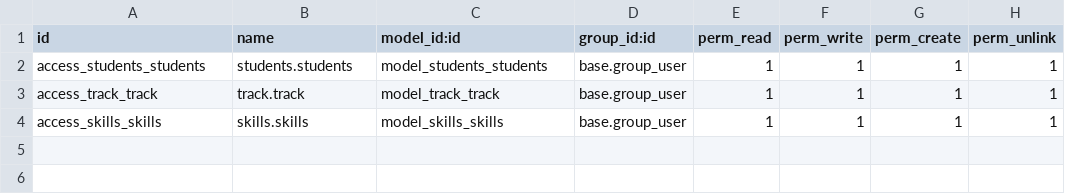
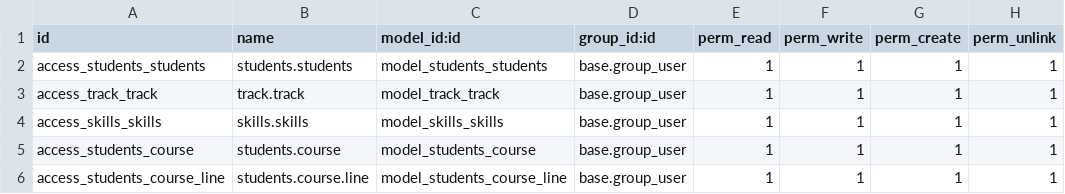
Before and after one commit to Diablo-seif/School_odoo16, a CSV file: students/security/ir.model.access.csv, drawn as a sheet.

Commit message:
Update ir.model.access.csv

```diff
--- a/students/security/ir.model.access.csv
+++ b/students/security/ir.model.access.csv
@@ -4 +4,3 @@ access_track_track,track.track,model_track_track,base.group_user,1,1,1,1
 access_skills_skills,skills.skills,model_skills_skills,base.group_user,1,1,1,1
+access_students_course,students.course,model_students_course,base.group_user,1,1,1,1
+access_students_course_line,students.course.line,model_students_course_line,base.group_user,1,1,1,1
```
